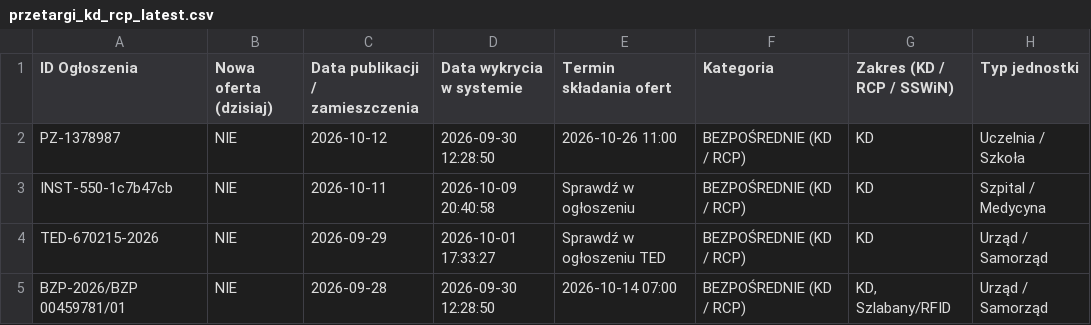
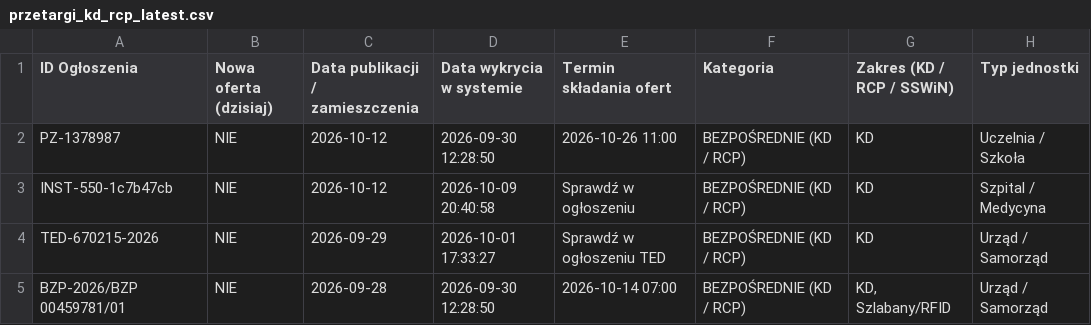
Before and after one commit to Btmn-lab/radar-kd-rcp, a CSV file: przetargi_kd_rcp_latest.csv, drawn as a sheet; only a part is shown; the diff names each change by its address in the sheet, - before the commit and + after, or states it on an @@ line.

Commit message:
Aktualizacja radaru KD/RCP: 2026-10-12 12:38 (Aktywnych ofert: 4)

```diff
--- a/przetargi_kd_rcp_latest.csv
+++ b/przetargi_kd_rcp_latest.csv
-C3 (Data publikacji / zamieszczenia): 2026-10-11
+C3 (Data publikacji / zamieszczenia): 2026-10-12
```
Also changed, not shown: 1 other file.
